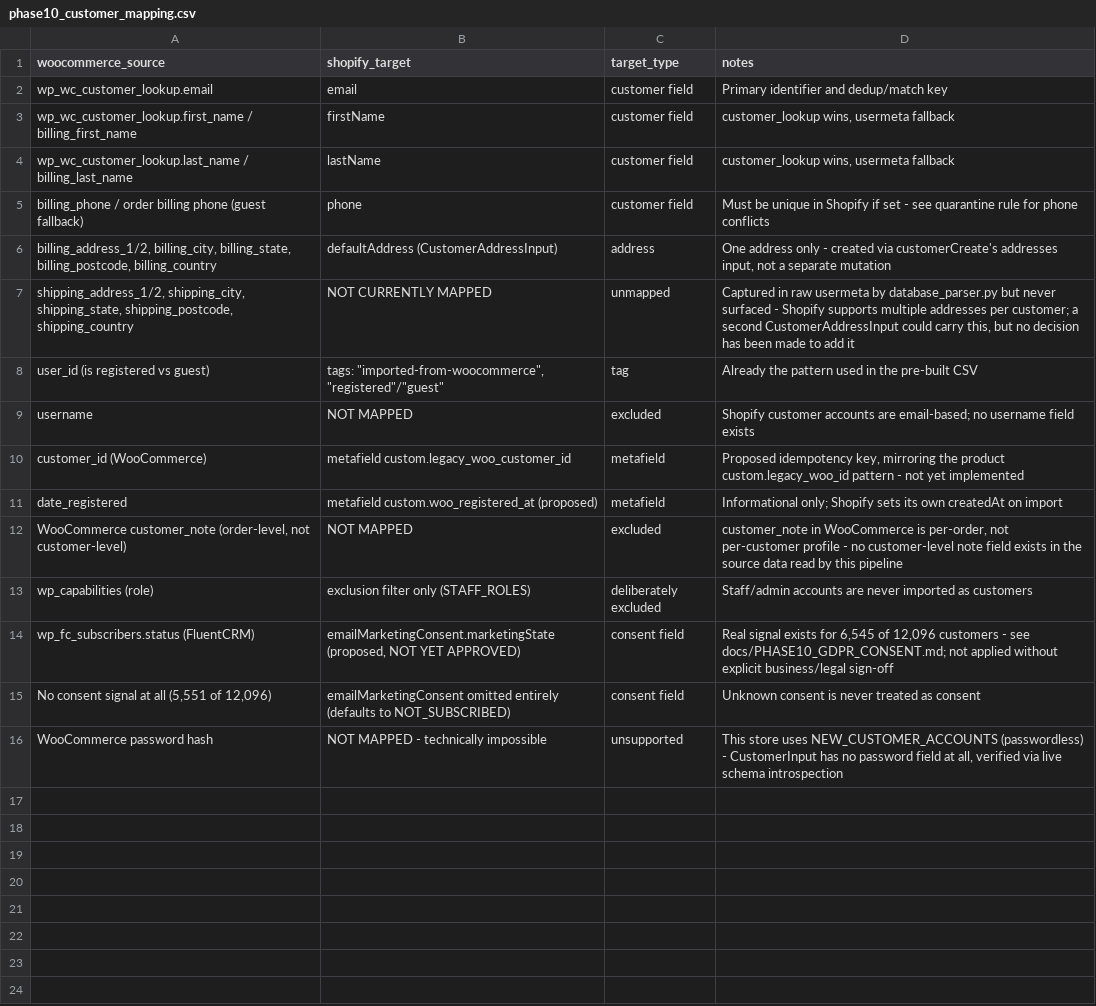
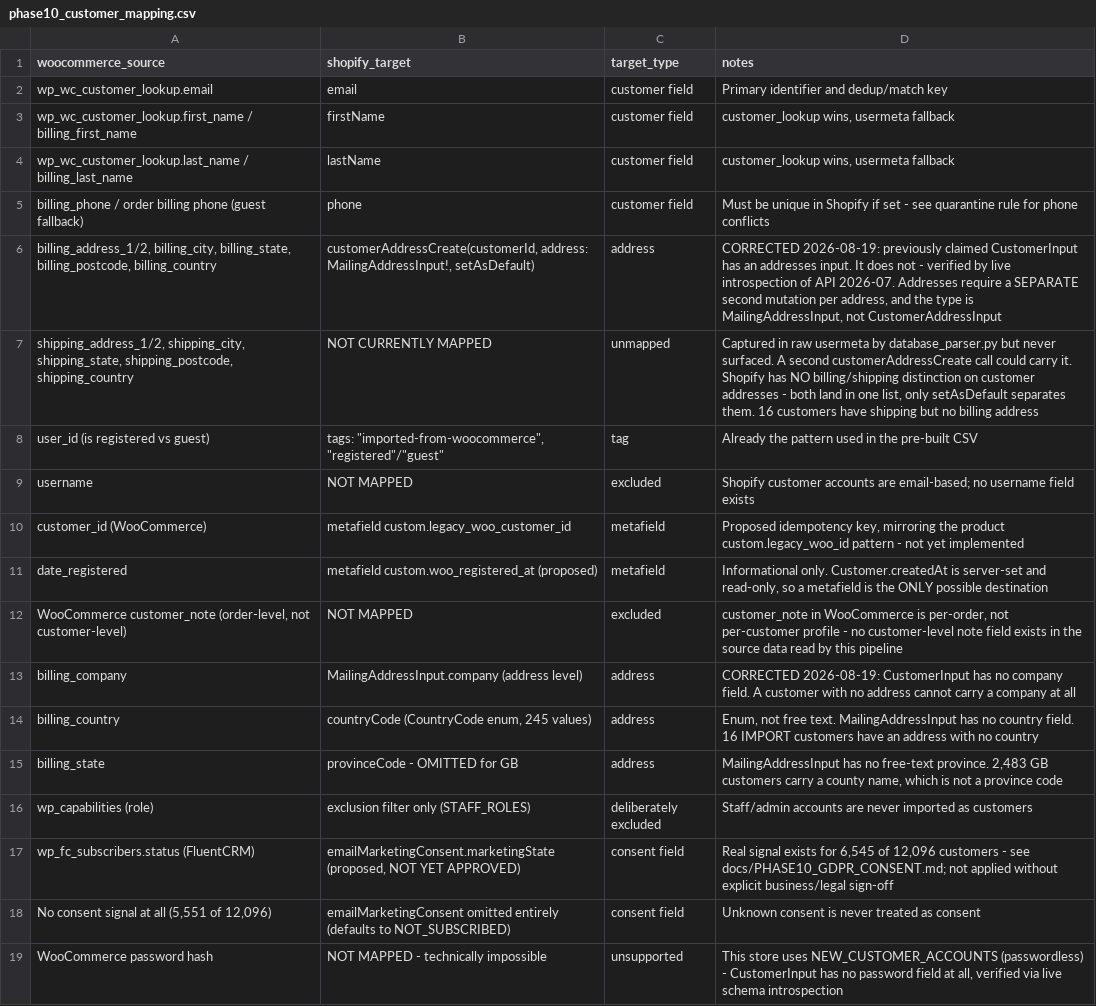
Before and after one commit to olaniyimuiz-create/wholesalebeautyhub.co.uk, a CSV file: reports/phase10_customer_mapping.csv, drawn as a sheet.

```diff
--- a/reports/phase10_customer_mapping.csv
+++ b/reports/phase10_customer_mapping.csv
@@ -5,4 +5,4 @@ wp_wc_customer_lookup.last_name / billing_last_name,lastName,customer field,"cus
 billing_phone / order billing phone (guest fallback),phone,customer field,Must be unique in Shopify if set - see quarantine rule for phone conflicts
-"billing_address_1/2, billing_city, billing_state, billing_postcode, billing_country",defaultAddress (CustomerAddressInput),address,"One address only - created via customerCreate's addresses input, not a separate mutation"
-"shipping_address_1/2, shipping_city, shipping_state, shipping_postcode, shipping_country",NOT CURRENTLY MAPPED,unmapped,"Captured in raw usermeta by database_parser.py but never surfaced - Shopify supports multiple addresses per customer; a second CustomerAddressInput could carry this, but no decision has been made to add it"
+"billing_address_1/2, billing_city, billing_state, billing_postcode, billing_country","customerAddressCreate(customerId, address: MailingAddressInput!, setAsDefault)",address,"CORRECTED 2026-08-19: previously claimed CustomerInput has an addresses input. It does not - verified by live introspection of API 2026-07. Addresses require a SEPARATE second mutation per address, and the type is MailingAddressInput, not CustomerAddressInput"
+"shipping_address_1/2, shipping_city, shipping_state, shipping_postcode, shipping_country",NOT CURRENTLY MAPPED,unmapped,"Captured in raw usermeta by database_parser.py but never surfaced. A second customerAddressCreate call could carry it. Shopify has NO billing/shipping distinction on customer addresses - both land in one list, only setAsDefault separates them. 16 customers have shipping but no billing address"
 user_id (is registered vs guest),"tags: ""imported-from-woocommerce"", ""registered""/""guest""",tag,Already the pattern used in the pre-built CSV
@@ -10,4 +10,7 @@ username,NOT MAPPED,excluded,Shopify customer accounts are email-based; no usern
 customer_id (WooCommerce),metafield custom.legacy_woo_customer_id,metafield,"Proposed idempotency key, mirroring the product custom.legacy_woo_id pattern - not yet implemented"
-date_registered,metafield custom.woo_registered_at (proposed),metafield,Informational only; Shopify sets its own createdAt on import
+date_registered,metafield custom.woo_registered_at (proposed),metafield,"Informational only. Customer.createdAt is server-set and read-only, so a metafield is the ONLY possible destination"
 "WooCommerce customer_note (order-level, not customer-level)",NOT MAPPED,excluded,"customer_note in WooCommerce is per-order, not per-customer profile - no customer-level note field exists in the source data read by this pipeline"
+billing_company,MailingAddressInput.company (address level),address,CORRECTED 2026-08-19: CustomerInput has no company field. A customer with no address cannot carry a company at all
+billing_country,"countryCode (CountryCode enum, 245 values)",address,"Enum, not free text. MailingAddressInput has no country field. 16 IMPORT customers have an address with no country"
+billing_state,provinceCode - OMITTED for GB,address,"MailingAddressInput has no free-text province. 2,483 GB customers carry a county name, which is not a province code"
 wp_capabilities (role),exclusion filter only (STAFF_ROLES),deliberately excluded,Staff/admin accounts are never imported as customers
```
Also changed, not shown: 17 other files.
